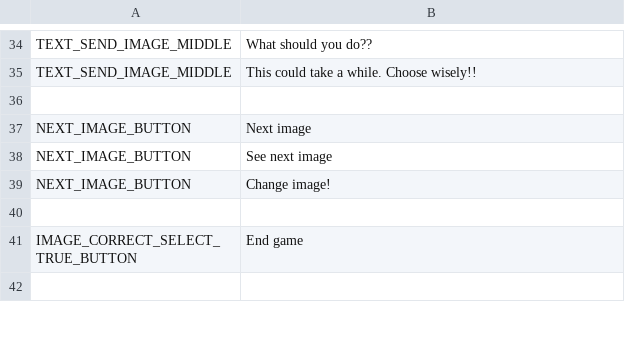
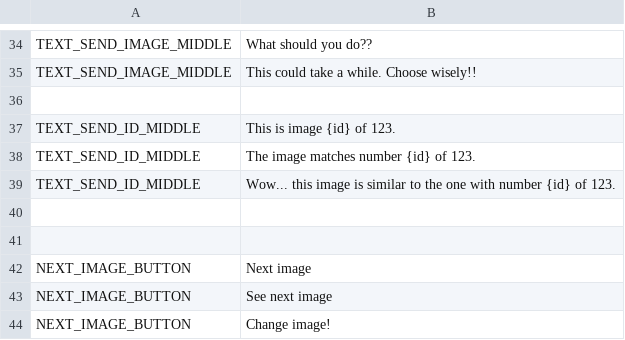
Before and after one commit to DanielGarciaAcebo/rocket_telegram_bot, a CSV file: i18n/en/intents.csv, drawn as a sheet; only a part is shown, gaps mark what is left out; the shorter side is filled out with more unchanged rows; the diff names each change by its address in the sheet, - before the commit and + after, or states it on an @@ line.

```diff
--- a/i18n/en/intents.csv
+++ b/i18n/en/intents.csv
+row 37: TEXT_SEND_ID_MIDDLE | This is image {id} of 123.
+row 38: TEXT_SEND_ID_MIDDLE | The image matches number {id} of 123.
+row 39: TEXT_SEND_ID_MIDDLE | Wow... this image is similar to the one with number {id} of 123.
+row 40: (empty)
+row 41: (empty)
```
Also changed, not shown: 3 other files.
